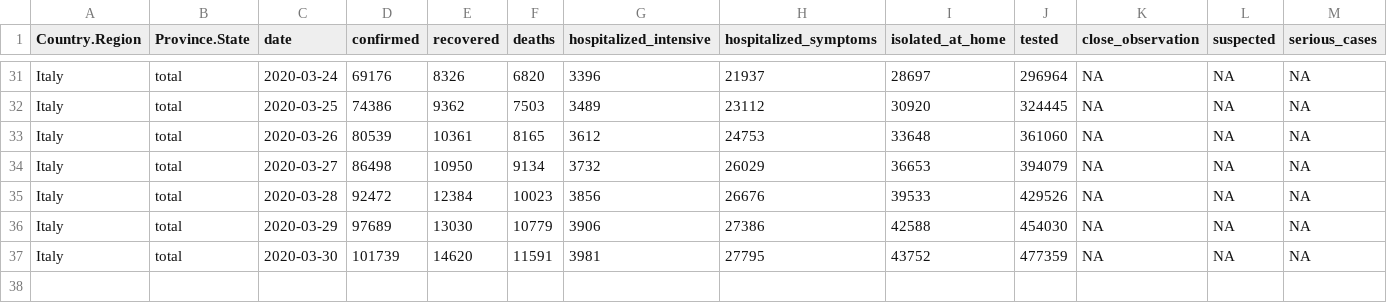
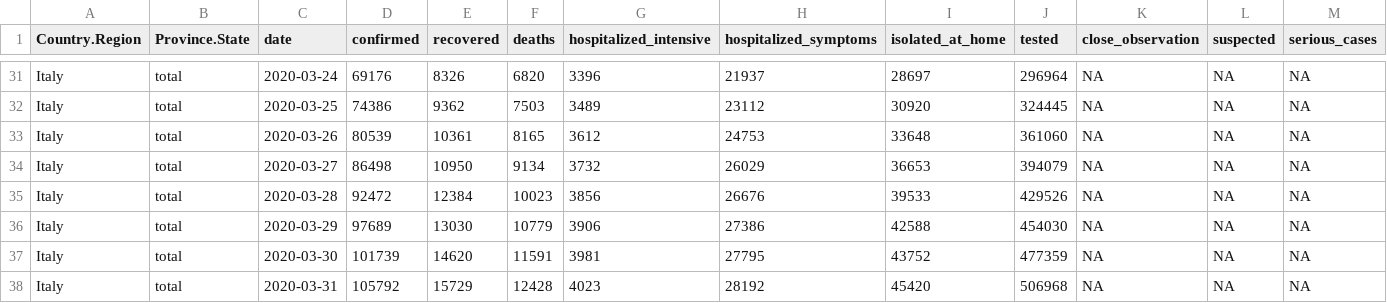
Before and after one commit to AnthonyEbert/COVID19data, a CSV file: data-raw/italy_all.csv, drawn as a sheet; only a part is shown, gaps mark what is left out; rows hold the shown columns only; the diff names each change by its address in the sheet, - before the commit and + after, or states it on an @@ line.

```diff
--- a/data-raw/italy_all.csv
+++ b/data-raw/italy_all.csv
+row 38: Italy | total | 2020-03-31 | 105792 | 15729 | 12428 | 4023 | 28192 | 45420 | 506968 | NA | NA | NA
```
Also changed, not shown: data-raw/lombardy_all.csv, 5 other files.
